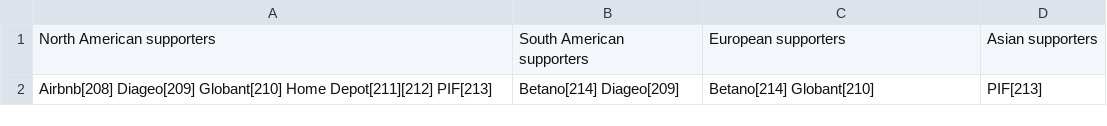
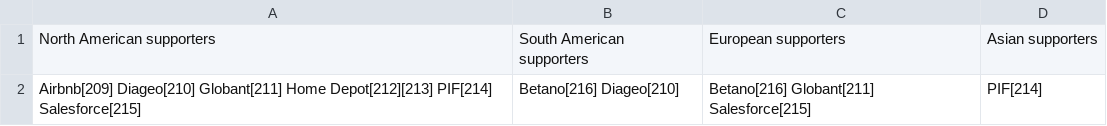
Before and after one commit to MigzXYZ/world-cup-2026-intelligence-lab, a CSV file: data/raw/wiki_table_129.csv, drawn as a sheet.

```diff
--- a/data/raw/wiki_table_129.csv
+++ b/data/raw/wiki_table_129.csv
@@ -1,2 +1,2 @@
 North American supporters,South American supporters,European supporters,Asian supporters
-Airbnb[208] Diageo[209] Globant[210] Home Depot[211][212] PIF[213],Betano[214] Diageo[209],Betano[214] Globant[210],PIF[213]
+Airbnb[209] Diageo[210] Globant[211] Home Depot[212][213] PIF[214] Salesforce[215],Betano[216] Diageo[210],Betano[216] Globant[211] Salesforce[215],PIF[214]
```
Also changed, not shown: data/matches_official.csv, data/processed/matches_current.csv, 9 other files.
